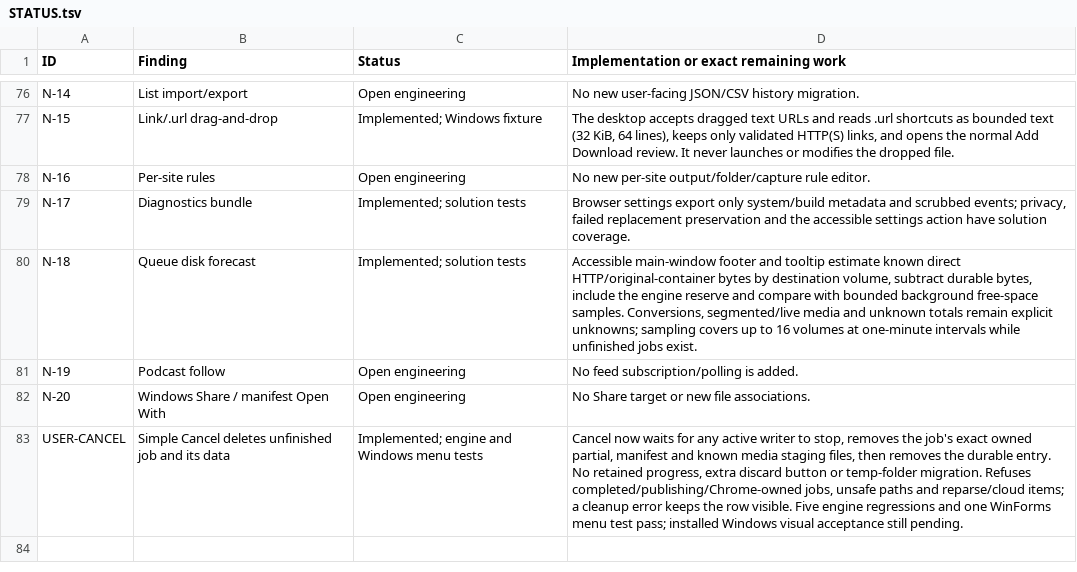
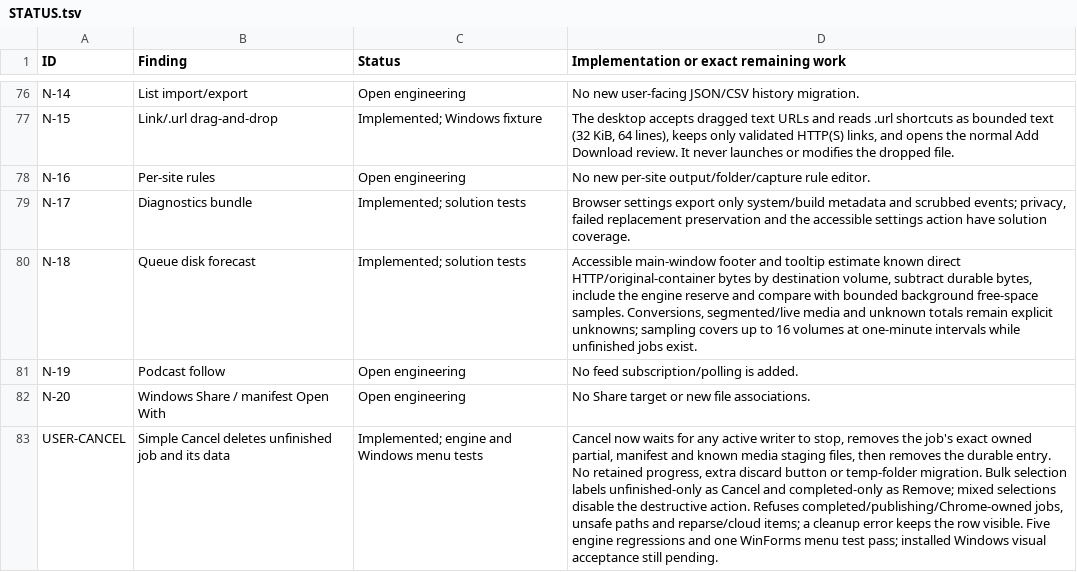
Before and after one commit to DarkOrbitWeaver/VESPER, a TSV file: DOCUMENTATION/STATUS.tsv, drawn as a sheet; only a part is shown, gaps mark what is left out; the diff names each change by its address in the sheet, - before the commit and + after, or states it on an @@ line.

Commit message:
make selected unfinished downloads cancel instead of retain partials

```diff
--- a/DOCUMENTATION/STATUS.tsv
+++ b/DOCUMENTATION/STATUS.tsv
-D83: …temp-folder migration. Refuses completed/publishing/Chrome-owned…
+D83: …temp-folder migration. Bulk selection labels unfinished-only as Cancel and completed-only as Remove; mixed selections disable the destructive action. Refuses completed/publishing/Chrome-owned…
```
Also changed, not shown: 3 other files.
